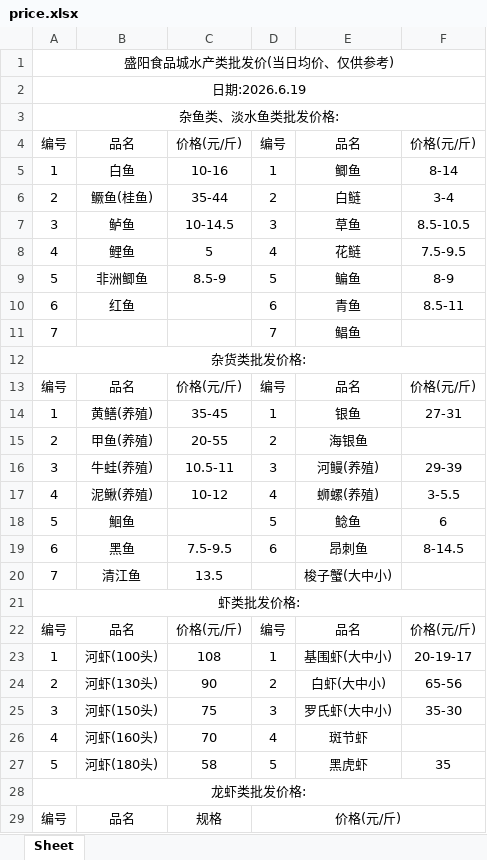
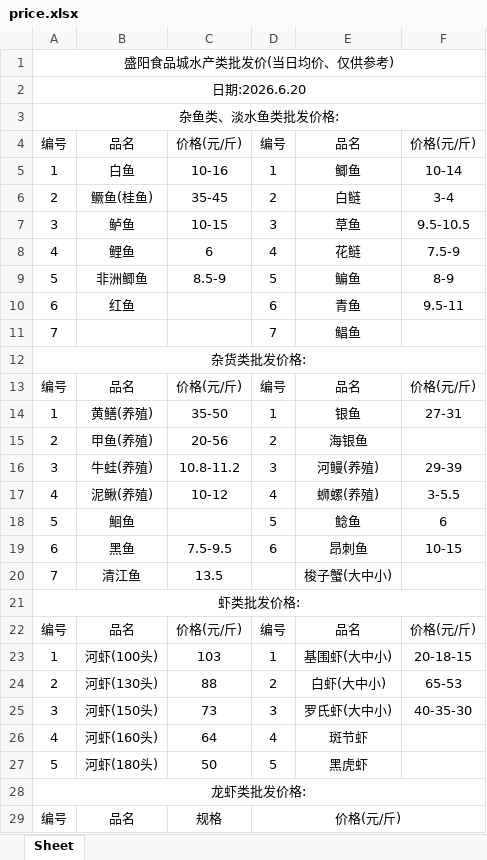
Before and after one commit to DTxiaweibing/TIMU, an Excel workbook: price.xlsx, sheet Sheet, drawn as a sheet; only a part is shown; values as stored, in another font and other column widths than the file's, no borders; the diff covers the shown part only; the diff names each change by its address in the sheet, - before the commit and + after, or states it on an @@ line.

Commit message:
通过JSON生成器上传文件

```diff
--- a/price.xlsx (sheet Sheet)
+++ b/price.xlsx (sheet Sheet)
-A2: 日期:2026.6.19
+A2: 日期:2026.6.20
-F5: 8-14
+F5: 10-14
-C6: 35-44
+C6: 35-45
-C7: 10-14.5
+C7: 10-15
-F7: 8.5-10.5
+F7: 9.5-10.5
-C8: 5
+C8: 6
-F8: 7.5-9.5
+F8: 7.5-9
-F10: 8.5-11
+F10: 9.5-11
-C14: 35-45
+C14: 35-50
-C15: 20-55
+C15: 20-56
-C16: 10.5-11
+C16: 10.8-11.2
-F19: 8-14.5
+F19: 10-15
-C23: 108
+C23: 103
-F23: 20-19-17
+F23: 20-18-15
-C24: 90
+C24: 88
-F24: 65-56
+F24: 65-53
-C25: 75
+C25: 73
-F25: 35-30
+F25: 40-35-30
-C26: 70
+C26: 64
-C27: 58
+C27: 50
-F27: 35
+F27: (empty)
```
Also changed, not shown: 3 edited cells elsewhere in this sheet.
